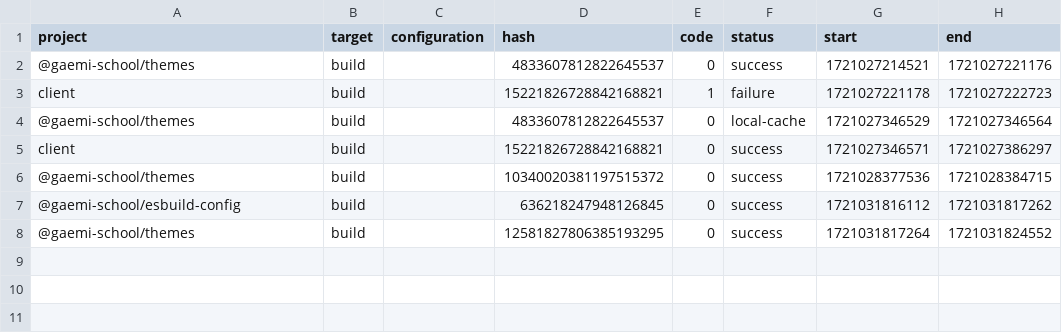
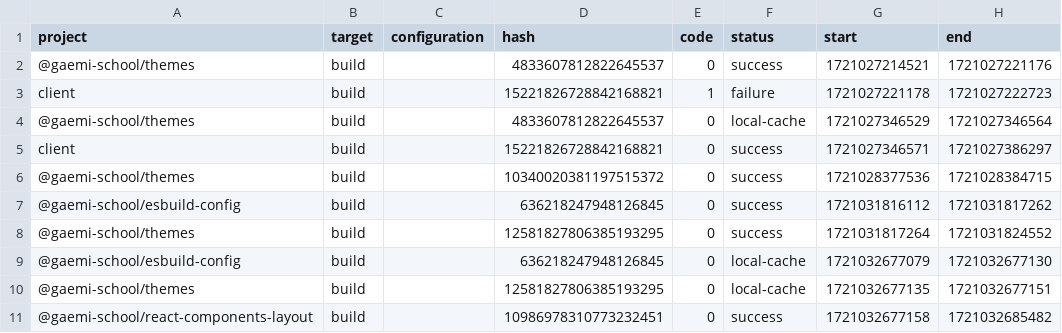
Before and after one commit to gentleGrow/frontend, a CSV file: frontend/.nx/workspace-data/task-history.csv, drawn as a sheet.

Commit message:
GROW-25: feat. react components layout

```diff
--- a/frontend/.nx/workspace-data/task-history.csv
+++ b/frontend/.nx/workspace-data/task-history.csv
@@ -8 +8,4 @@ client,build,,15221826728842168821,0,success,1721027346571,1721027386297
 @gaemi-school/themes,build,,12581827806385193295,0,success,1721031817264,1721031824552
+@gaemi-school/esbuild-config,build,,636218247948126845,0,local-cache,1721032677079,1721032677130
+@gaemi-school/themes,build,,12581827806385193295,0,local-cache,1721032677135,1721032677151
+@gaemi-school/react-components-layout,build,,10986978310773232451,0,success,1721032677158,1721032685482
```
Also changed, not shown: 19 other files.
